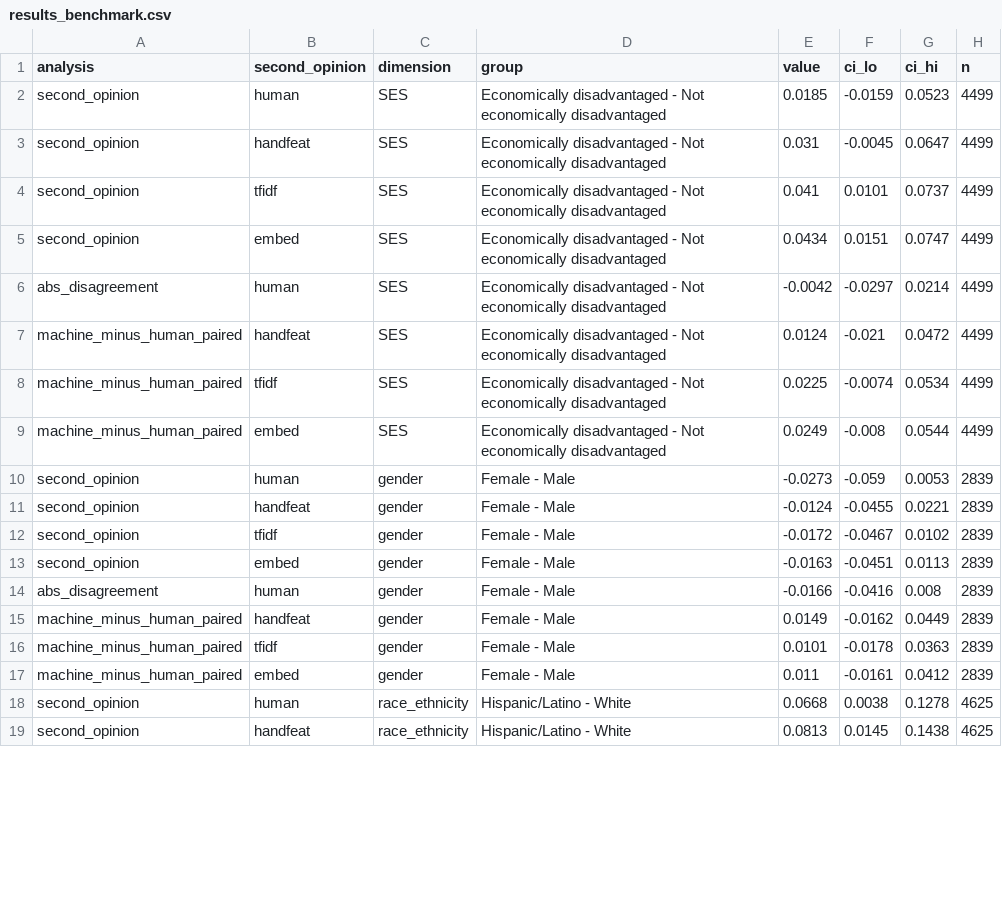
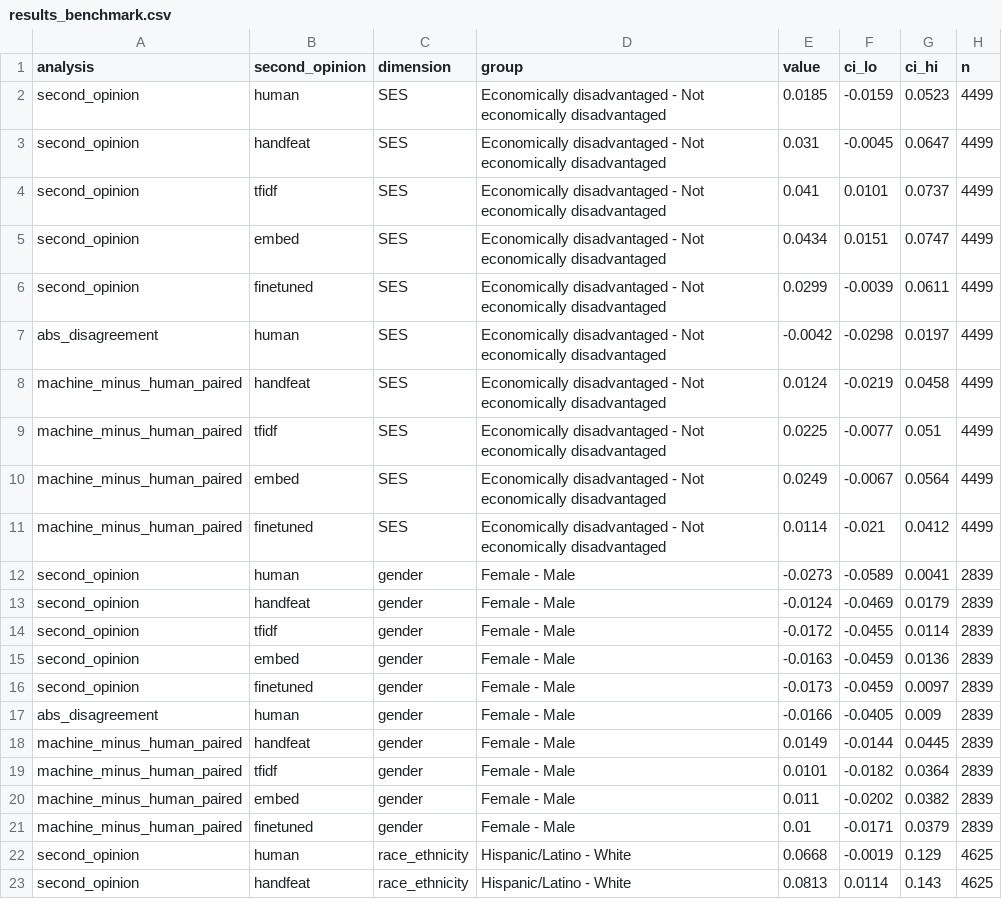
Before and after one commit to zl1212-ship-it/education-policy-care-audit, a CSV file: j8_aes/data/results_benchmark.csv, drawn as a sheet; only a part is shown; the diff covers the shown part only.

```diff
--- a/j8_aes/data/results_benchmark.csv
+++ b/j8_aes/data/results_benchmark.csv
@@ -5,15 +5,19 @@ second_opinion,tfidf,SES,Economically disadvantaged - Not economically disadvant
 second_opinion,embed,SES,Economically disadvantaged - Not economically disadvantaged,0.0434,0.0151,0.0747,4499
-abs_disagreement,human,SES,Economically disadvantaged - Not economically disadvantaged,-0.0042,-0.0297,0.0214,4499
-machine_minus_human_paired,handfeat,SES,Economically disadvantaged - Not economically disadvantaged,0.0124,-0.021,0.0472,4499
-machine_minus_human_paired,tfidf,SES,Economically disadvantaged - Not economically disadvantaged,0.0225,-0.0074,0.0534,4499
-machine_minus_human_paired,embed,SES,Economically disadvantaged - Not economically disadvantaged,0.0249,-0.008,0.0544,4499
-second_opinion,human,gender,Female - Male,-0.0273,-0.059,0.0053,2839
-second_opinion,handfeat,gender,Female - Male,-0.0124,-0.0455,0.0221,2839
-second_opinion,tfidf,gender,Female - Male,-0.0172,-0.0467,0.0102,2839
-second_opinion,embed,gender,Female - Male,-0.0163,-0.0451,0.0113,2839
-abs_disagreement,human,gender,Female - Male,-0.0166,-0.0416,0.008,2839
-machine_minus_human_paired,handfeat,gender,Female - Male,0.0149,-0.0162,0.0449,2839
-machine_minus_human_paired,tfidf,gender,Female - Male,0.0101,-0.0178,0.0363,2839
-machine_minus_human_paired,embed,gender,Female - Male,0.011,-0.0161,0.0412,2839
-second_opinion,human,race_ethnicity,Hispanic/Latino - White,0.0668,0.0038,0.1278,4625
-second_opinion,handfeat,race_ethnicity,Hispanic/Latino - White,0.0813,0.0145,0.1438,4625
+second_opinion,finetuned,SES,Economically disadvantaged - Not economically disadvantaged,0.0299,-0.0039,0.0611,4499
+abs_disagreement,human,SES,Economically disadvantaged - Not economically disadvantaged,-0.0042,-0.0298,0.0197,4499
+machine_minus_human_paired,handfeat,SES,Economically disadvantaged - Not economically disadvantaged,0.0124,-0.0219,0.0458,4499
+machine_minus_human_paired,tfidf,SES,Economically disadvantaged - Not economically disadvantaged,0.0225,-0.0077,0.051,4499
+machine_minus_human_paired,embed,SES,Economically disadvantaged - Not economically disadvantaged,0.0249,-0.0067,0.0564,4499
+machine_minus_human_paired,finetuned,SES,Economically disadvantaged - Not economically disadvantaged,0.0114,-0.021,0.0412,4499
+second_opinion,human,gender,Female - Male,-0.0273,-0.0589,0.0041,2839
+second_opinion,handfeat,gender,Female - Male,-0.0124,-0.0469,0.0179,2839
+second_opinion,tfidf,gender,Female - Male,-0.0172,-0.0455,0.0114,2839
+second_opinion,embed,gender,Female - Male,-0.0163,-0.0459,0.0136,2839
+second_opinion,finetuned,gender,Female - Male,-0.0173,-0.0459,0.0097,2839
+abs_disagreement,human,gender,Female - Male,-0.0166,-0.0405,0.009,2839
+machine_minus_human_paired,handfeat,gender,Female - Male,0.0149,-0.0144,0.0445,2839
+machine_minus_human_paired,tfidf,gender,Female - Male,0.0101,-0.0182,0.0364,2839
+machine_minus_human_paired,embed,gender,Female - Male,0.011,-0.0202,0.0382,2839
+machine_minus_human_paired,finetuned,gender,Female - Male,0.01,-0.0171,0.0379,2839
+second_opinion,human,race_ethnicity,Hispanic/Latino - White,0.0668,-0.0019,0.129,4625
+second_opinion,handfeat,race_ethnicity,Hispanic/Latino - White,0.0813,0.0114,0.143,4625
```
Also changed, not shown: 12 added rows and 44 edited cells elsewhere in this file, j8_aes/data/scorer_quality.csv, j8_aes/data/table_2.csv, 11 other files.
